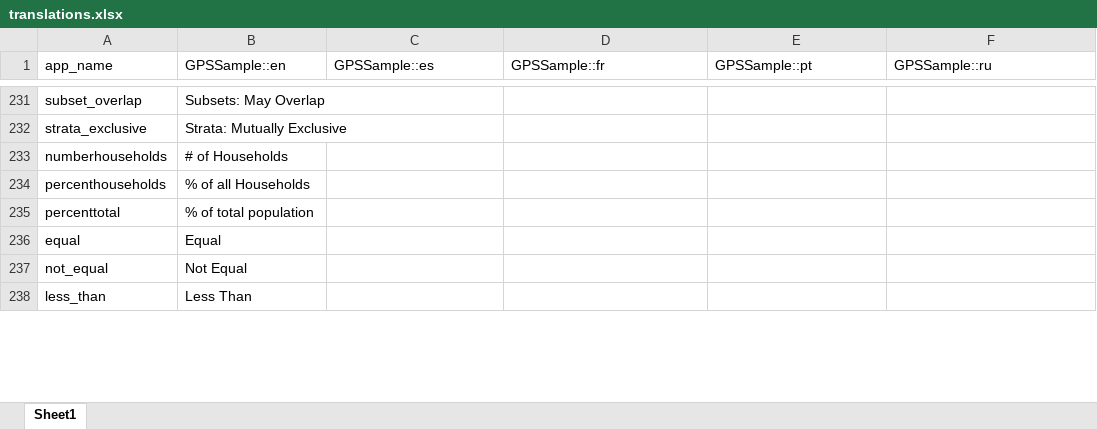
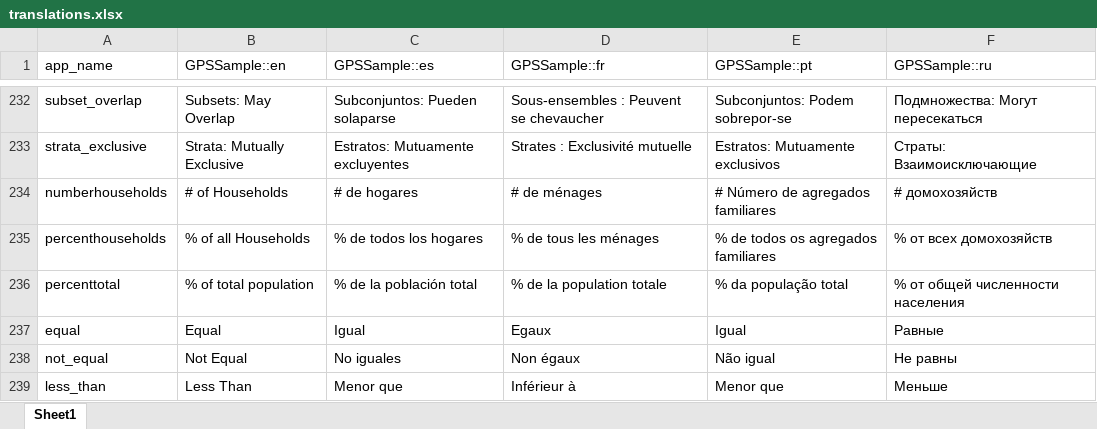
Before and after one commit to GPS-Sample/GPS-Sample, an Excel workbook: translations/translations.xlsx, sheet Sheet1, drawn as a sheet; only a part is shown, gaps mark what is left out; values as stored, in another font and other column widths than the file's, no cell formats; addresses are those after the commit; the diff covers the shown part only; the diff names each change by its address in the sheet, - before the commit and + after, or states it on an @@ line.

```diff
--- a/translations/translations.xlsx (sheet Sheet1)
+++ b/translations/translations.xlsx (sheet Sheet1)
-C232 (GPSSample::es): (empty)
+C232 (GPSSample::es): Subconjuntos: Pueden solaparse
-D232 (GPSSample::fr): (empty)
+D232 (GPSSample::fr): Sous-ensembles : Peuvent se chevaucher
-E232 (GPSSample::pt): (empty)
+E232 (GPSSample::pt): Subconjuntos: Podem sobrepor-se
-F232 (GPSSample::ru): (empty)
+F232 (GPSSample::ru): Подмножества: Могут пересекаться
-C233 (GPSSample::es): (empty)
+C233 (GPSSample::es): Estratos: Mutuamente excluyentes
-D233 (GPSSample::fr): (empty)
+D233 (GPSSample::fr): Strates : Exclusivité mutuelle
-E233 (GPSSample::pt): (empty)
+E233 (GPSSample::pt): Estratos: Mutuamente exclusivos
-F233 (GPSSample::ru): (empty)
+F233 (GPSSample::ru): Страты: Взаимоисключающие
-C234 (GPSSample::es): (empty)
+C234 (GPSSample::es): # de hogares
-D234 (GPSSample::fr): (empty)
+D234 (GPSSample::fr): # de ménages
-E234 (GPSSample::pt): (empty)
+E234 (GPSSample::pt): # Número de agregados familiares
-F234 (GPSSample::ru): (empty)
+F234 (GPSSample::ru): # домохозяйств
-C235 (GPSSample::es): (empty)
+C235 (GPSSample::es): % de todos los hogares
-D235 (GPSSample::fr): (empty)
+D235 (GPSSample::fr): % de tous les ménages
-E235 (GPSSample::pt): (empty)
+E235 (GPSSample::pt): % de todos os agregados familiares
-F235 (GPSSample::ru): (empty)
+F235 (GPSSample::ru): % от всех домохозяйств
-C236 (GPSSample::es): (empty)
+C236 (GPSSample::es): % de la población total
-D236 (GPSSample::fr): (empty)
+D236 (GPSSample::fr): % de la population totale
-E236 (GPSSample::pt): (empty)
+E236 (GPSSample::pt): % da população total
-F236 (GPSSample::ru): (empty)
+F236 (GPSSample::ru): % от общей численности населения
-C237 (GPSSample::es): (empty)
+C237 (GPSSample::es): Igual
-D237 (GPSSample::fr): (empty)
+D237 (GPSSample::fr): Egaux
-E237 (GPSSample::pt): (empty)
+E237 (GPSSample::pt): Igual
-F237 (GPSSample::ru): (empty)
+F237 (GPSSample::ru): Равные
-C238 (GPSSample::es): (empty)
+C238 (GPSSample::es): No iguales
-D238 (GPSSample::fr): (empty)
+D238 (GPSSample::fr): Non égaux
-E238 (GPSSample::pt): (empty)
+E238 (GPSSample::pt): Não igual
-F238 (GPSSample::ru): (empty)
+F238 (GPSSample::ru): Не равны
-C239 (GPSSample::es): (empty)
+C239 (GPSSample::es): Menor que
-D239 (GPSSample::fr): (empty)
+D239 (GPSSample::fr): Inférieur à
-E239 (GPSSample::pt): (empty)
+E239 (GPSSample::pt): Menor que
-F239 (GPSSample::ru): (empty)
+F239 (GPSSample::ru): Меньше
```
Also changed, not shown: 2 added rows, 1 removed row and 149 edited cells elsewhere in this sheet, cell formats, 9 other files.
